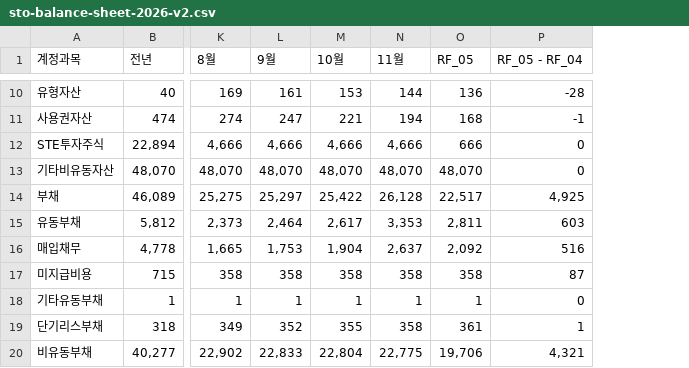
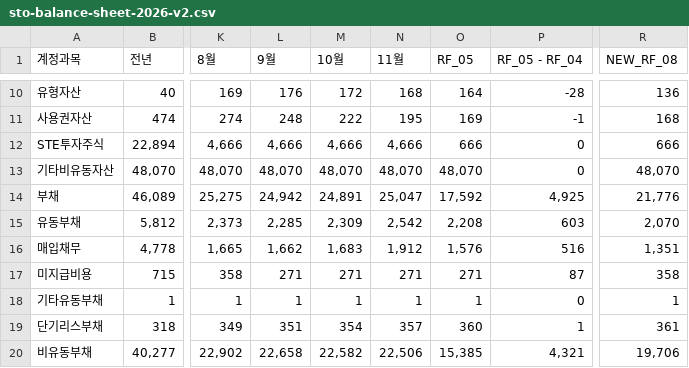
Before and after one commit to kyeongsoo88/New_stodashboard, a CSV file: frontend/public/data/sto-balance-sheet-2026-v2.csv, drawn as a sheet; only a part is shown, gaps mark what is left out; the diff covers the shown part only; the diff names each change by its address in the sheet, - before the commit and + after, or states it on an @@ line.

```diff
--- a/frontend/public/data/sto-balance-sheet-2026-v2.csv
+++ b/frontend/public/data/sto-balance-sheet-2026-v2.csv
+column R (NEW_RF_08), rows 10-20: 136 | 168 | 666 | 48,070 | 21,776 | 2,070 | 1,351 | 358 | 1 | 361 | 19,706
-L10 (9월): 161
+L10 (9월): 176
-M10 (10월): 153
+M10 (10월): 172
-N10 (11월): 144
+N10 (11월): 168
-O10 (RF_05): 136
+O10 (RF_05): 164
-L11 (9월): 247
+L11 (9월): 248
-M11 (10월): 221
+M11 (10월): 222
-N11 (11월): 194
+N11 (11월): 195
-O11 (RF_05): 168
+O11 (RF_05): 169
-L14 (9월): 25,297
+L14 (9월): 24,942
-M14 (10월): 25,422
+M14 (10월): 24,891
-N14 (11월): 26,128
+N14 (11월): 25,047
-O14 (RF_05): 22,517
+O14 (RF_05): 17,592
-L15 (9월): 2,464
+L15 (9월): 2,285
-M15 (10월): 2,617
+M15 (10월): 2,309
-N15 (11월): 3,353
+N15 (11월): 2,542
-O15 (RF_05): 2,811
+O15 (RF_05): 2,208
-L16 (9월): 1,753
+L16 (9월): 1,662
-M16 (10월): 1,904
+M16 (10월): 1,683
-N16 (11월): 2,637
+N16 (11월): 1,912
-O16 (RF_05): 2,092
+O16 (RF_05): 1,576
-L17 (9월): 358
+L17 (9월): 271
-M17 (10월): 358
+M17 (10월): 271
-N17 (11월): 358
+N17 (11월): 271
-O17 (RF_05): 358
+O17 (RF_05): 271
-L19 (9월): 352
+L19 (9월): 351
-M19 (10월): 355
+M19 (10월): 354
-N19 (11월): 358
+N19 (11월): 357
-O19 (RF_05): 361
+O19 (RF_05): 360
-L20 (9월): 22,833
+L20 (9월): 22,658
-M20 (10월): 22,804
+M20 (10월): 22,582
-N20 (11월): 22,775
+N20 (11월): 22,506
-O20 (RF_05): 19,706
+O20 (RF_05): 15,385
```
Also changed, not shown: 53 edited cells elsewhere in this file, 1 other file.
